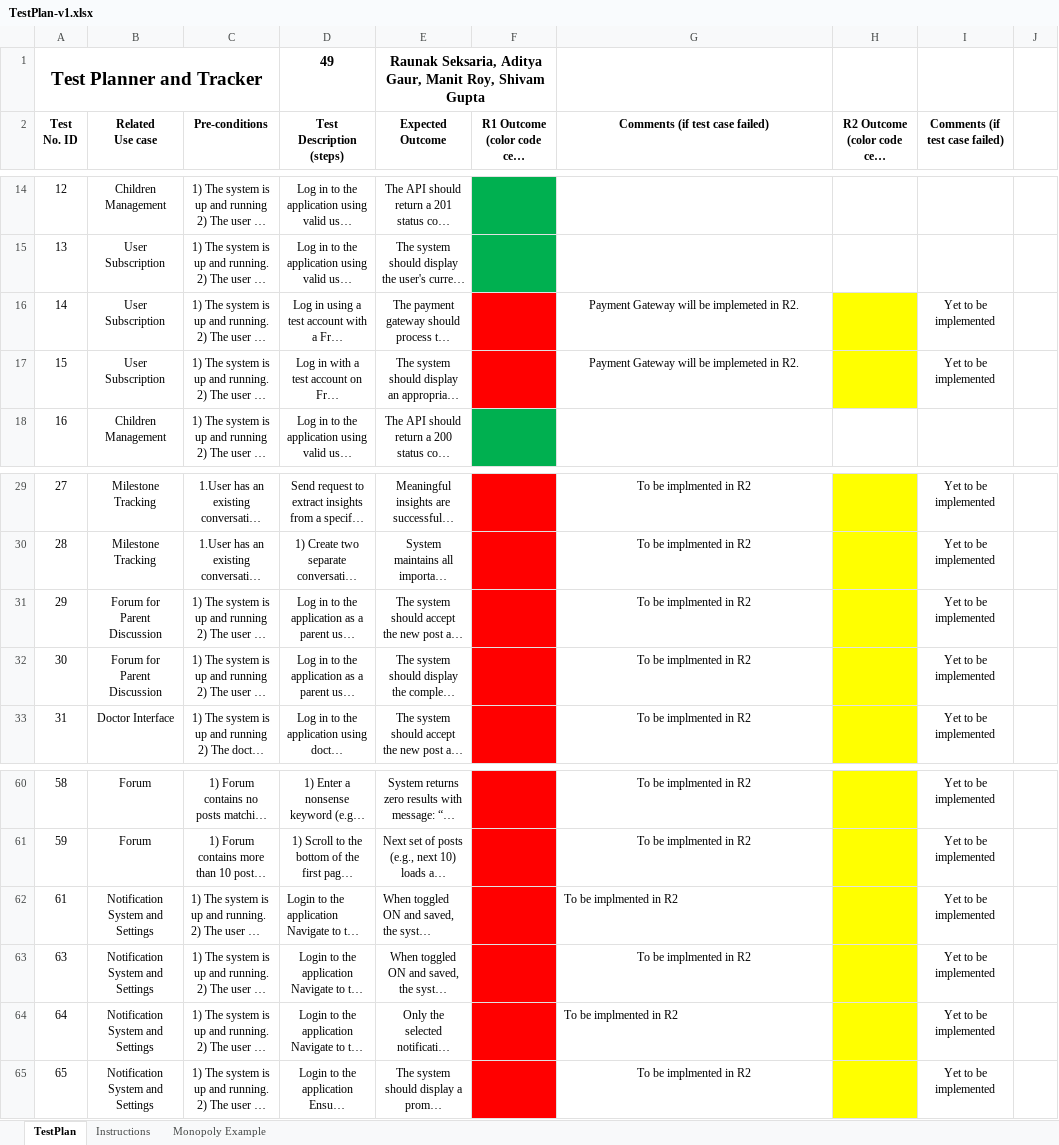
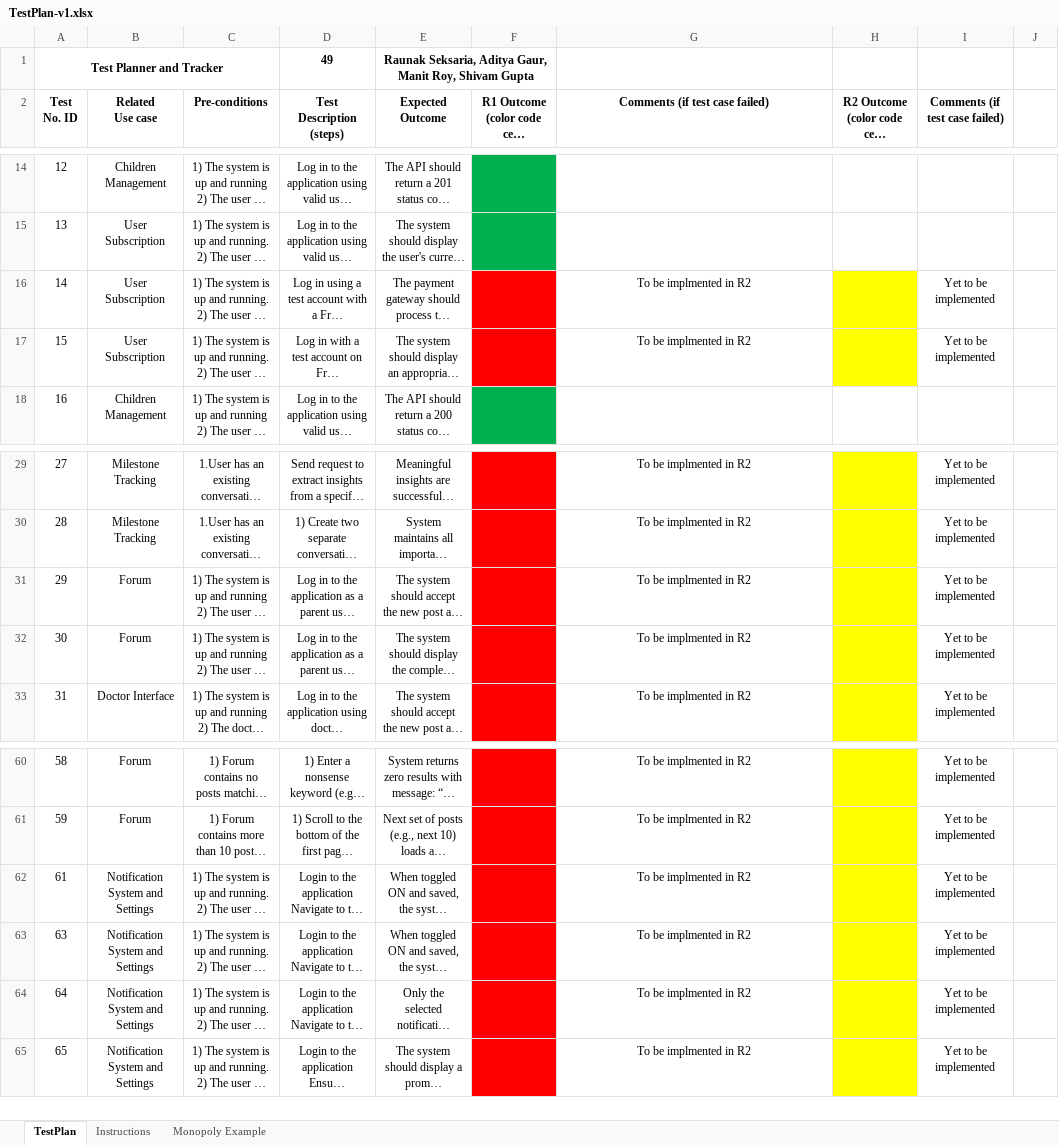
Before and after one commit to Aditya-Gaur26/Parent-diaries, an Excel workbook: docs/test_plan_tracker/TestPlan-v1.xlsx, sheet TestPlan, drawn as a sheet; only a part is shown, gaps mark what is left out; long unchanged cells end in …; values as stored, in another font and other column widths than the file's, no borders; the diff names each change by its address in the sheet, - before the commit and + after, or states it on an @@ line.

Commit message:
test-plan-tracker-v1.03

```diff
--- a/docs/test_plan_tracker/TestPlan-v1.xlsx (sheet TestPlan)
+++ b/docs/test_plan_tracker/TestPlan-v1.xlsx (sheet TestPlan)
@@ A1 text size: smaller @@
@@ D1:E1 text size: smaller @@
-G16:G17 (Comments (if test case failed)): Payment Gateway will be implemeted in R2.
+G16:G17 (Comments (if test case failed)): To be implmented in R2
-B31:B32 (Related Use case): Forum for Parent Discussion
+B31:B32 (Related Use case): Forum
-C62:E62 alignment: left
+C62:E62 alignment: center
-G62 alignment: left
+G62 alignment: center
-G64 alignment: left
+G64 alignment: center
```
